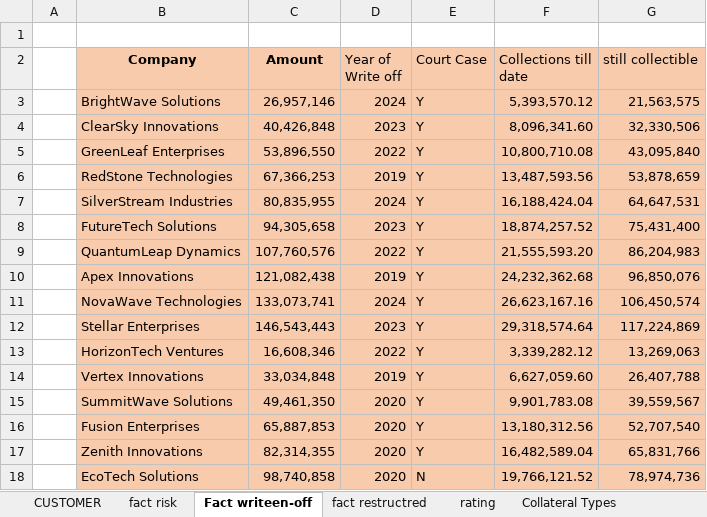
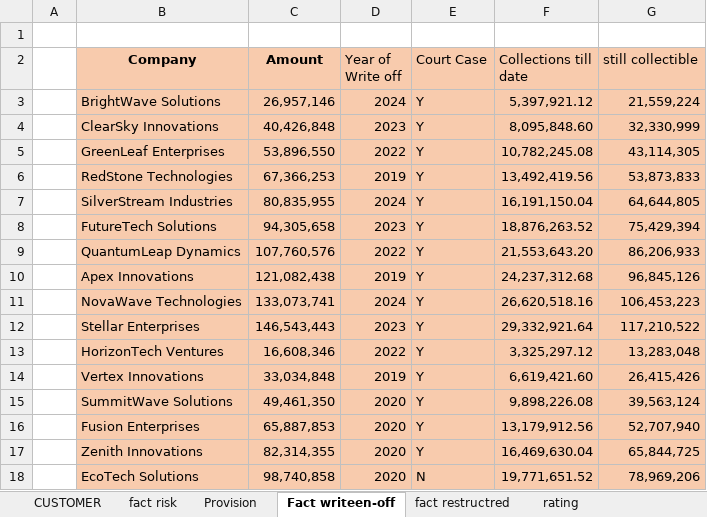
Before and after one commit to adarshp2810/docker_image, an Excel workbook: Sample_Bank_Data/MAR 2025.xlsx, sheet Fact writeen-off, drawn as a sheet; only a part is shown; values as stored, in another font and other column widths than the file's, no borders; the diff covers the shown part only; the diff names each change by its address in the sheet, - before the commit and + after, or states it on an @@ line.

```diff
--- a/Sample_Bank_Data/MAR 2025.xlsx (sheet Fact writeen-off)
+++ b/Sample_Bank_Data/MAR 2025.xlsx (sheet Fact writeen-off)
+sheet tab: Provision
-F3 (Collections till date): 5,393,570.12
+F3 (Collections till date): 5,397,921.12
-G3 (still collectible): 21,563,575
+G3 (still collectible): 21,559,224
-F4 (Collections till date): 8,096,341.60
+F4 (Collections till date): 8,095,848.60
-G4 (still collectible): 32,330,506
+G4 (still collectible): 32,330,999
-F5 (Collections till date): 10,800,710.08
+F5 (Collections till date): 10,782,245.08
-G5 (still collectible): 43,095,840
+G5 (still collectible): 43,114,305
-F6 (Collections till date): 13,487,593.56
+F6 (Collections till date): 13,492,419.56
-G6 (still collectible): 53,878,659
+G6 (still collectible): 53,873,833
-F7 (Collections till date): 16,188,424.04
+F7 (Collections till date): 16,191,150.04
-G7 (still collectible): 64,647,531
+G7 (still collectible): 64,644,805
-F8 (Collections till date): 18,874,257.52
+F8 (Collections till date): 18,876,263.52
-G8 (still collectible): 75,431,400
+G8 (still collectible): 75,429,394
-F9 (Collections till date): 21,555,593.20
+F9 (Collections till date): 21,553,643.20
-G9 (still collectible): 86,204,983
+G9 (still collectible): 86,206,933
-F10 (Collections till date): 24,232,362.68
+F10 (Collections till date): 24,237,312.68
-G10 (still collectible): 96,850,076
+G10 (still collectible): 96,845,126
-F11 (Collections till date): 26,623,167.16
+F11 (Collections till date): 26,620,518.16
-G11 (still collectible): 106,450,574
+G11 (still collectible): 106,453,223
-F12 (Collections till date): 29,318,574.64
+F12 (Collections till date): 29,332,921.64
-G12 (still collectible): 117,224,869
+G12 (still collectible): 117,210,522
-F13 (Collections till date): 3,339,282.12
+F13 (Collections till date): 3,325,297.12
-G13 (still collectible): 13,269,063
+G13 (still collectible): 13,283,048
-F14 (Collections till date): 6,627,059.60
+F14 (Collections till date): 6,619,421.60
-G14 (still collectible): 26,407,788
+G14 (still collectible): 26,415,426
-F15 (Collections till date): 9,901,783.08
+F15 (Collections till date): 9,898,226.08
-G15 (still collectible): 39,559,567
+G15 (still collectible): 39,563,124
-F16 (Collections till date): 13,180,312.56
+F16 (Collections till date): 13,179,912.56
-G16 (still collectible): 52,707,540
+G16 (still collectible): 52,707,940
-F17 (Collections till date): 16,482,589.04
+F17 (Collections till date): 16,469,630.04
-G17 (still collectible): 65,831,766
+G17 (still collectible): 65,844,725
-F18 (Collections till date): 19,766,121.52
+F18 (Collections till date): 19,771,651.52
-G18 (still collectible): 78,974,736
+G18 (still collectible): 78,969,206
```
Also changed, not shown: 48 edited cells elsewhere in this sheet, sheet Rating and PDS&P Moody's Fitch, other sheet tabs, charts or pictures, Sample_Bank_Data/DEC 2023.xlsx, Sample_Bank_Data/JUN 2023.xlsx, 9 other files.
